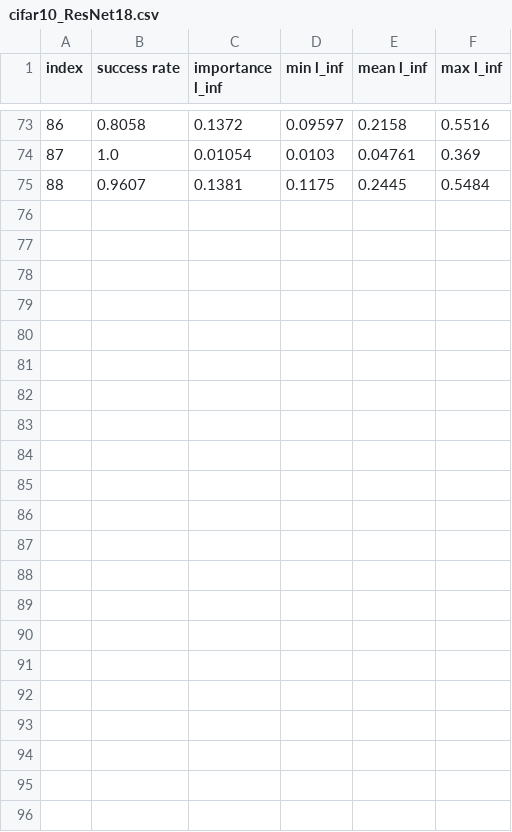
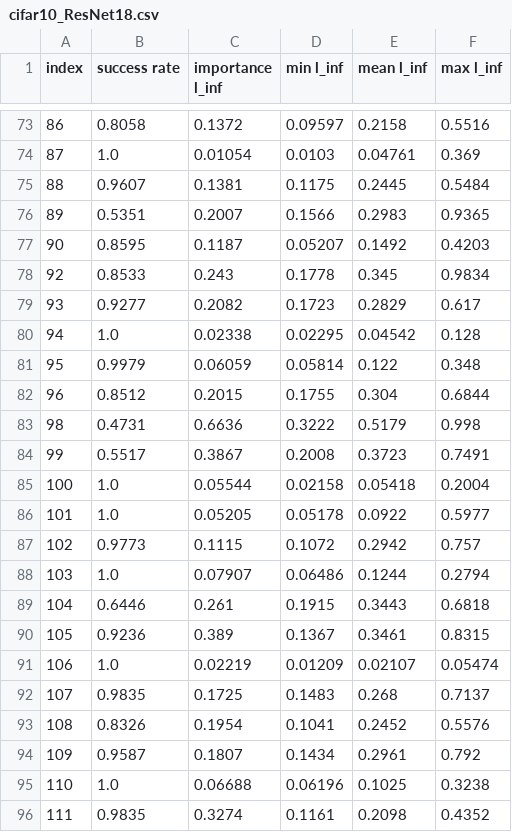
Before and after one commit to SUSTC11612405/ExploreADV, a CSV file: cifar10_ResNet18.csv, drawn as a sheet; only a part is shown, gaps mark what is left out; the diff names each change by its address in the sheet, - before the commit and + after, or states it on an @@ line.

Commit message:
update experiment result

```diff
--- a/cifar10_ResNet18.csv
+++ b/cifar10_ResNet18.csv
+row 76: 89 | 0.5351 | 0.2007 | 0.1566 | 0.2983 | 0.9365
+row 77: 90 | 0.8595 | 0.1187 | 0.05207 | 0.1492 | 0.4203
+row 78: 92 | 0.8533 | 0.243 | 0.1778 | 0.345 | 0.9834
+row 79: 93 | 0.9277 | 0.2082 | 0.1723 | 0.2829 | 0.617
+row 80: 94 | 1.0 | 0.02338 | 0.02295 | 0.04542 | 0.128
+row 81: 95 | 0.9979 | 0.06059 | 0.05814 | 0.122 | 0.348
+row 82: 96 | 0.8512 | 0.2015 | 0.1755 | 0.304 | 0.6844
+row 83: 98 | 0.4731 | 0.6636 | 0.3222 | 0.5179 | 0.998
+row 84: 99 | 0.5517 | 0.3867 | 0.2008 | 0.3723 | 0.7491
+row 85: 100 | 1.0 | 0.05544 | 0.02158 | 0.05418 | 0.2004
+row 86: 101 | 1.0 | 0.05205 | 0.05178 | 0.0922 | 0.5977
+row 87: 102 | 0.9773 | 0.1115 | 0.1072 | 0.2942 | 0.757
+row 88: 103 | 1.0 | 0.07907 | 0.06486 | 0.1244 | 0.2794
+row 89: 104 | 0.6446 | 0.261 | 0.1915 | 0.3443 | 0.6818
+row 90: 105 | 0.9236 | 0.389 | 0.1367 | 0.3461 | 0.8315
+row 91: 106 | 1.0 | 0.02219 | 0.01209 | 0.02107 | 0.05474
+row 92: 107 | 0.9835 | 0.1725 | 0.1483 | 0.268 | 0.7137
+row 93: 108 | 0.8326 | 0.1954 | 0.1041 | 0.2452 | 0.5576
+row 94: 109 | 0.9587 | 0.1807 | 0.1434 | 0.2961 | 0.792
+row 95: 110 | 1.0 | 0.06688 | 0.06196 | 0.1025 | 0.3238
+row 96: 111 | 0.9835 | 0.3274 | 0.1161 | 0.2098 | 0.4352
```
